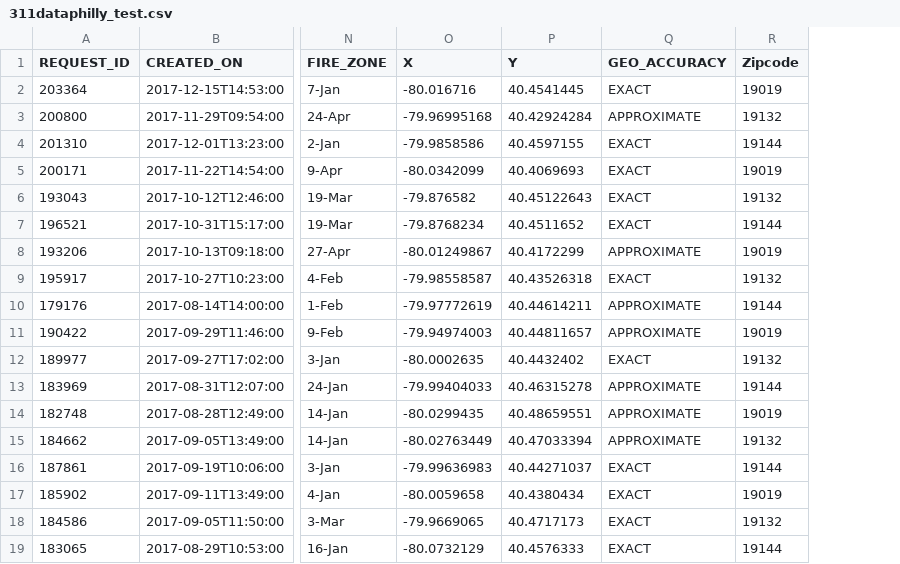
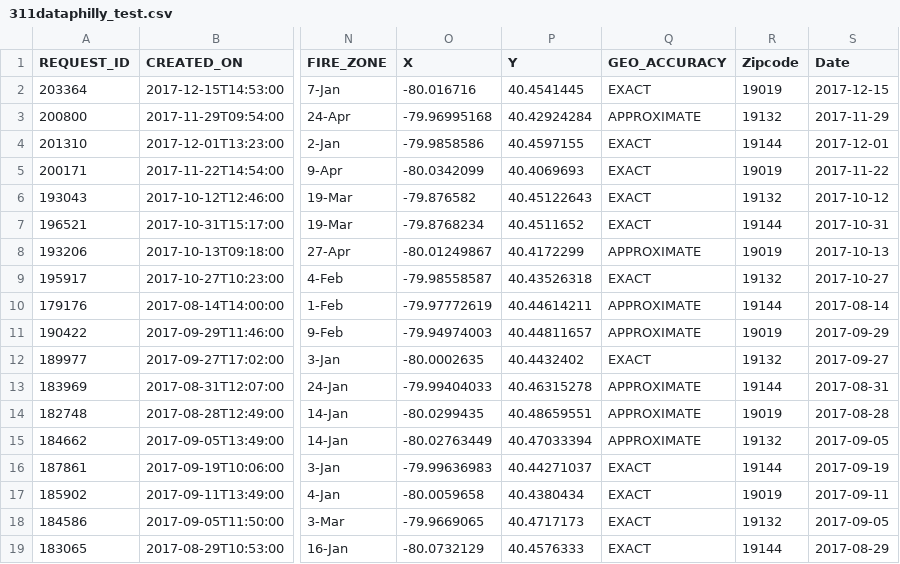
Before and after one commit to kerbob01/Group_Project1, a CSV file: Alans stuff/311dataphilly_test.csv, drawn as a sheet; only a part is shown, gaps mark what is left out; the diff names each change by its address in the sheet, - before the commit and + after, or states it on an @@ line.

```diff
--- a/Alans stuff/311dataphilly_test.csv
+++ b/Alans stuff/311dataphilly_test.csv
+column S (Date), rows 2-19: 2017-12-15 | 2017-11-29 | 2017-12-01 | 2017-11-22 | 2017-10-12 | 2017-10-31 | 2017-10-13 | 2017-10-27 | 2017-08-14 | 2017-09-29 | 2017-09-27 | 2017-08-31 | 2017-08-28 | 2017-09-05 | 2017-09-19 | 2017-09-11 | 2017-09-05 | 2017-08-29
```
Also changed, not shown: Alans stuff/merge_311_census.csv, 10 other files.
